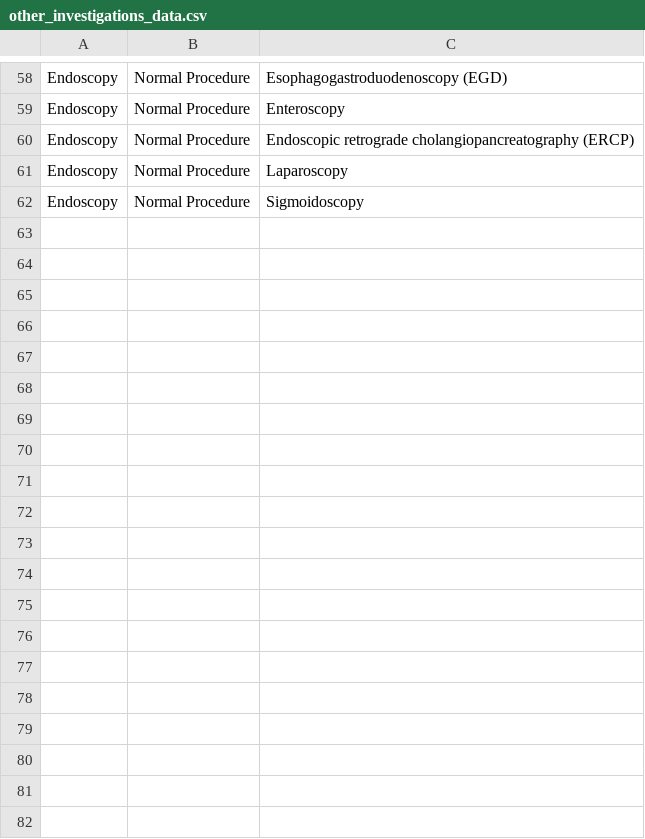
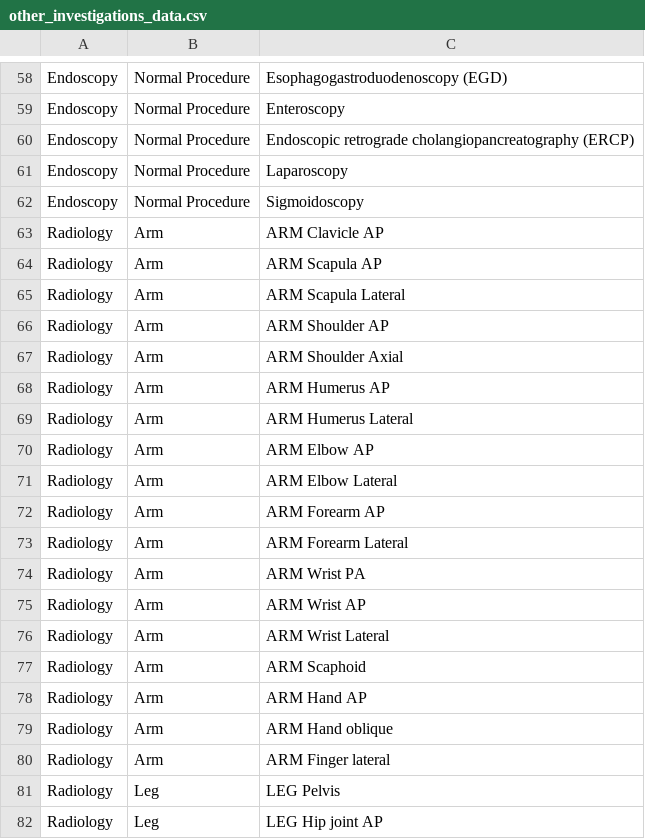
Before and after one commit to Bahmni/openmrs-data, a CSV file: demo-data/csv/other_investigations_data.csv, drawn as a sheet; only a part is shown, gaps mark what is left out; the diff covers the shown part only.

```diff
--- a/demo-data/csv/other_investigations_data.csv
+++ b/demo-data/csv/other_investigations_data.csv
@@ -62 +62,21 @@ Endoscopy,Normal Procedure,Laparoscopy
 Endoscopy,Normal Procedure,Sigmoidoscopy
+Radiology,Arm,ARM Clavicle AP
+Radiology,Arm,ARM Scapula AP
+Radiology,Arm,ARM Scapula Lateral
+Radiology,Arm,ARM Shoulder AP
+Radiology,Arm,ARM Shoulder Axial
+Radiology,Arm,ARM Humerus AP
+Radiology,Arm,ARM Humerus Lateral
+Radiology,Arm,ARM Elbow AP
+Radiology,Arm,ARM Elbow Lateral
+Radiology,Arm,ARM Forearm AP
+Radiology,Arm,ARM Forearm Lateral
+Radiology,Arm,ARM Wrist PA
+Radiology,Arm,ARM Wrist AP
+Radiology,Arm,ARM Wrist Lateral
+Radiology,Arm,ARM Scaphoid
+Radiology,Arm,ARM Hand AP
+Radiology,Arm,ARM Hand oblique
+Radiology,Arm,ARM Finger lateral
+Radiology,Leg,LEG Pelvis
+Radiology,Leg,LEG Hip joint AP
```
Also changed, not shown: 42 added rows elsewhere in this file, 2 other files.
